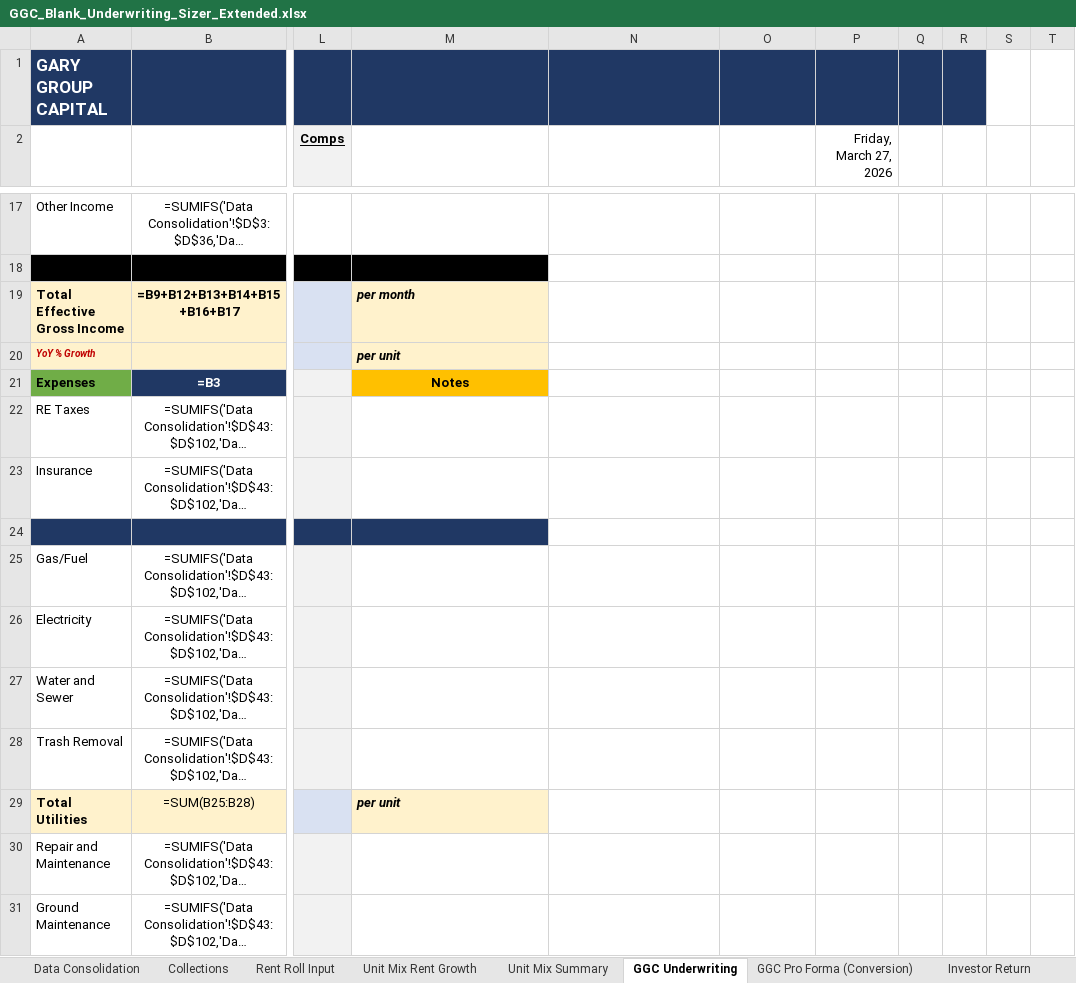
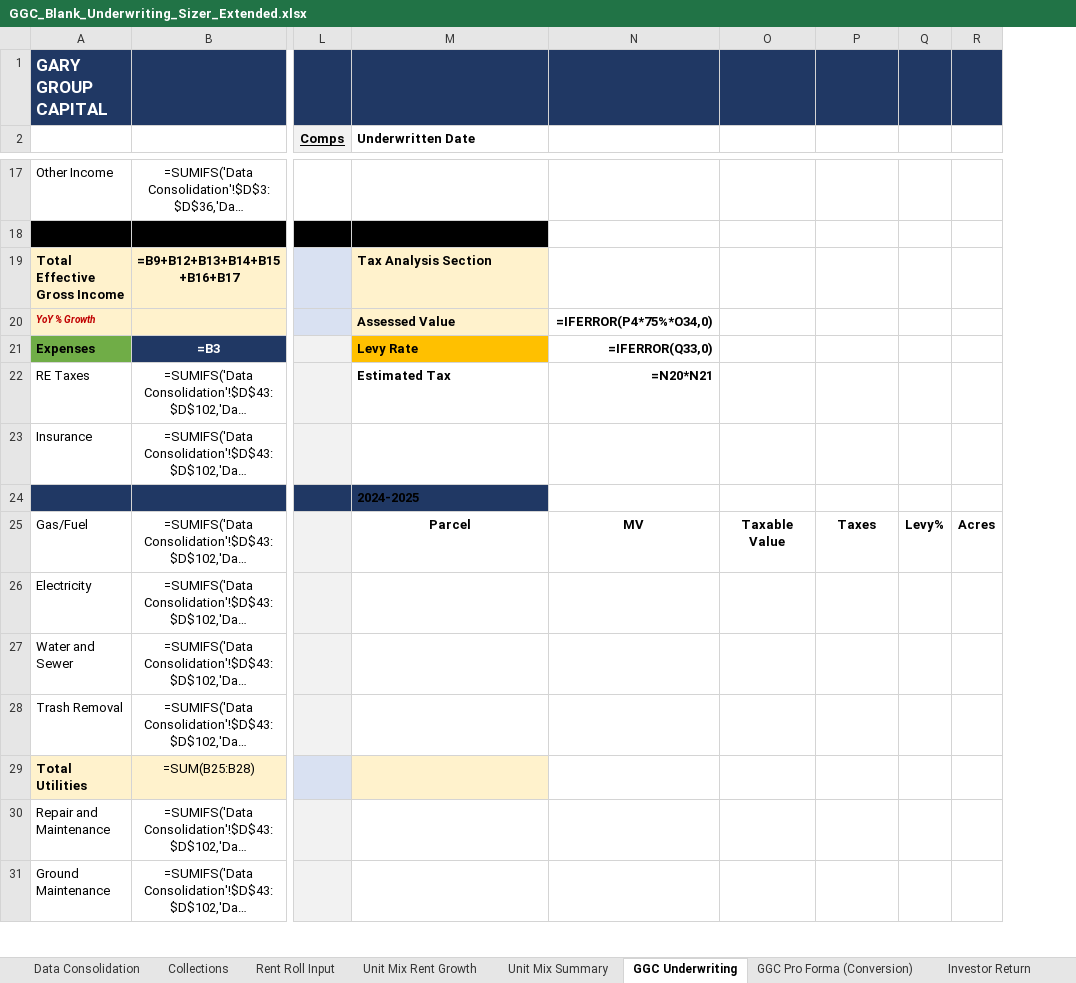
Before and after one commit to NickAtBishops/GGC, an Excel workbook: GGC_Blank_Underwriting_Sizer_Extended.xlsx, sheet GGC Underwriting, drawn as a sheet; only a part is shown, gaps mark what is left out; long unchanged cells end in …; values as stored, in another font and other column widths than the file's, no borders; formulas without a stored value are shown as written; conditional formats not drawn; removed rows and columns are numbered as before the commit, all else as after; the diff covers the shown part only; the diff names each change by its address in the sheet, - before the commit and + after, or states it on an @@ line.

```diff
--- a/GGC_Blank_Underwriting_Sizer_Extended.xlsx (sheet GGC Underwriting)
+++ b/GGC_Blank_Underwriting_Sizer_Extended.xlsx (sheet GGC Underwriting)
-column Q, empty
-column R, empty
-column S, empty
-column T, empty
+column Q, row 25: Levy%
+column R, row 25: Acres
-M2: (empty)
+M2: Underwritten Date
-P2: Friday, March 27, 2026
+P2: (empty)
-M19 (Underwritten Date): per month
+M19 (Underwritten Date): Tax Analysis Section
-M19:M20 italic: on
+M19:M20 italic: off
-M20 (Underwritten Date): per unit
+M20 (Underwritten Date): Assessed Value
-N20: (empty)
+N20: =IFERROR(P4*75%*O34,0)
-M21 (Underwritten Date): Notes
+M21 (Underwritten Date): Levy Rate
-M21 alignment: center
+M21 alignment: left
-N21: (empty)
+N21: =IFERROR(Q33,0)
-M22 (Underwritten Date): (empty)
+M22 (Underwritten Date): Estimated Tax
-N22: (empty)
+N22: =N20*N21
-M24 (Underwritten Date): (empty)
+M24 (Underwritten Date): 2024-2025
-M25 (Underwritten Date): (empty)
+M25 (Underwritten Date): Parcel
-N25: (empty)
+N25: MV
-O25: (empty)
+O25: Taxable Value
-P25: (empty)
+P25: Taxes
-M29 (Underwritten Date): per unit
+M29 (Underwritten Date): (empty)
```
Also changed, not shown: 24 edited cells and cell formats elsewhere in this sheet, sheet Rent Roll Input, sheet Unit Mix Rent Growth, sheet Collections, 2 other files.
